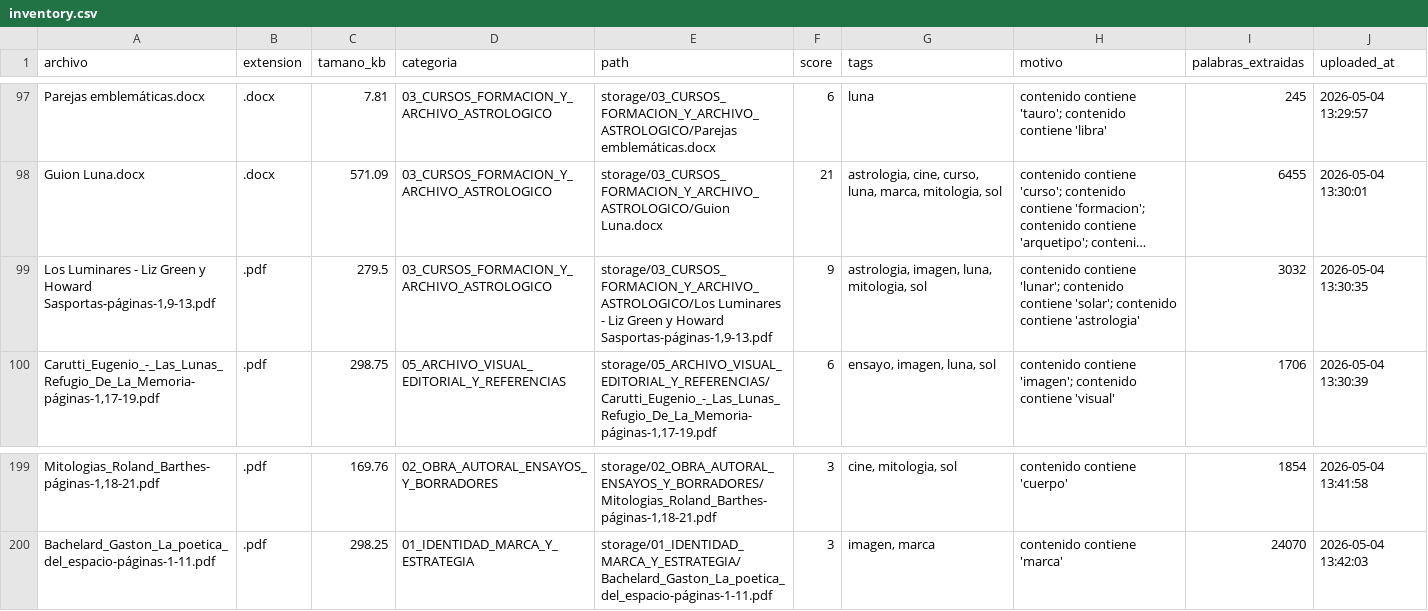
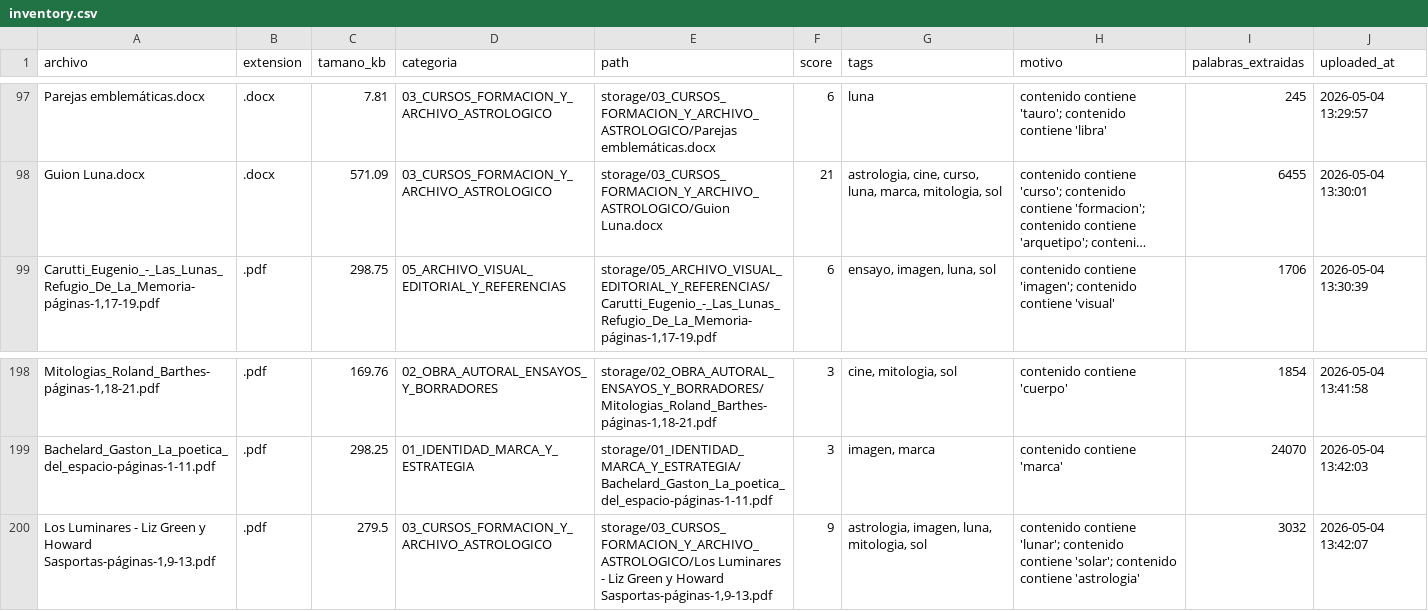
Before and after one commit to brandatta/casamatriz, a CSV file: data/inventory.csv, drawn as a sheet; only a part is shown, gaps mark what is left out; long unchanged cells end in …; removed rows and columns are numbered as before the commit, all else as after; the diff names each change by its address in the sheet, - before the commit and + after, or states it on an @@ line.

Commit message:
Actualizar inventario Casa Matriz

```diff
--- a/data/inventory.csv
+++ b/data/inventory.csv
-row 99: Los Luminares - Liz Green y Howard Sasportas-páginas-1,9-13.pdf | .pdf | 279.5 | 03_CURSOS_FORMACION_Y_ARCHIVO_ASTROLOGICO | storage/03_CURSOS_FORMACION_Y_ARCHIVO_ASTROLOGICO/Los Luminares - Liz Green y Howard Sasportas-páginas-1,9-13.pdf | 9 | astrologia, imagen, luna, mitologia, sol | contenido contiene 'lunar'; contenido contiene 'solar'; contenido contiene 'astrologia' | 3032 | 2026-05-04 13:30:35
+row 200: Los Luminares - Liz Green y Howard Sasportas-páginas-1,9-13.pdf | .pdf | 279.5 | 03_CURSOS_FORMACION_Y_ARCHIVO_ASTROLOGICO | storage/03_CURSOS_FORMACION_Y_ARCHIVO_ASTROLOGICO/Los Luminares - Liz Green y Howard Sasportas-páginas-1,9-13.pdf | 9 | astrologia, imagen, luna, mitologia, sol | contenido contiene 'lunar'; contenido contiene 'solar'; contenido contiene 'astrologia' | 3032 | 2026-05-04 13:42:07
```
